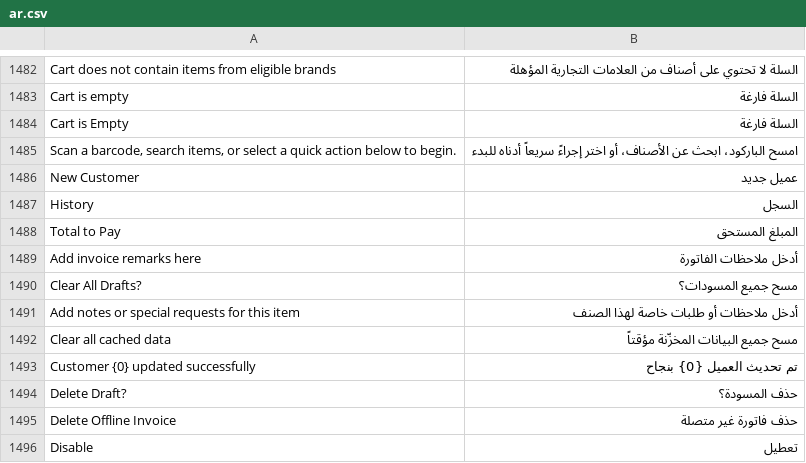
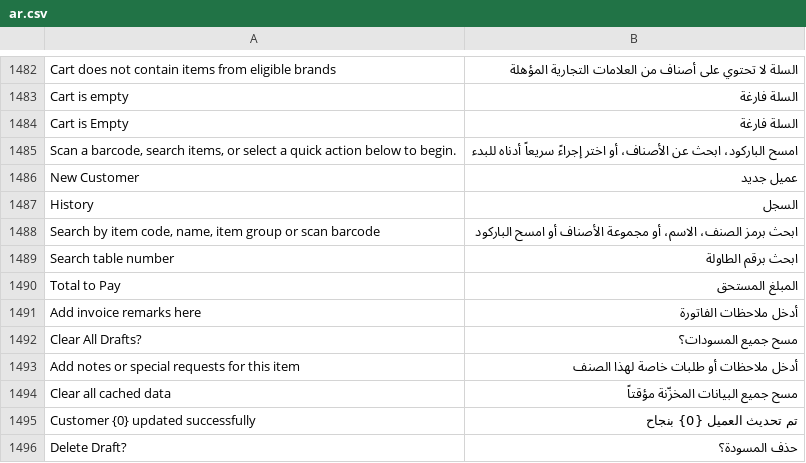
Before and after one commit to champion-sys/POSNext, a CSV file: pos_next/translations/ar.csv, drawn as a sheet; only a part is shown, gaps mark what is left out; the shorter side is filled out with more unchanged rows; the diff names each change by its address in the sheet, - before the commit and + after, or states it on an @@ line.

Commit message:
refactor: update UI styling and refine table search translation placeholders

```diff
--- a/pos_next/translations/ar.csv
+++ b/pos_next/translations/ar.csv
+row 1488: Search by item code, name, item group or scan barcode | ابحث برمز الصنف، الاسم، أو مجموعة الأصناف أو امسح الباركود
+row 1489: Search table number | ابحث برقم الطاولة
```
Also changed, not shown: 2 other files.
